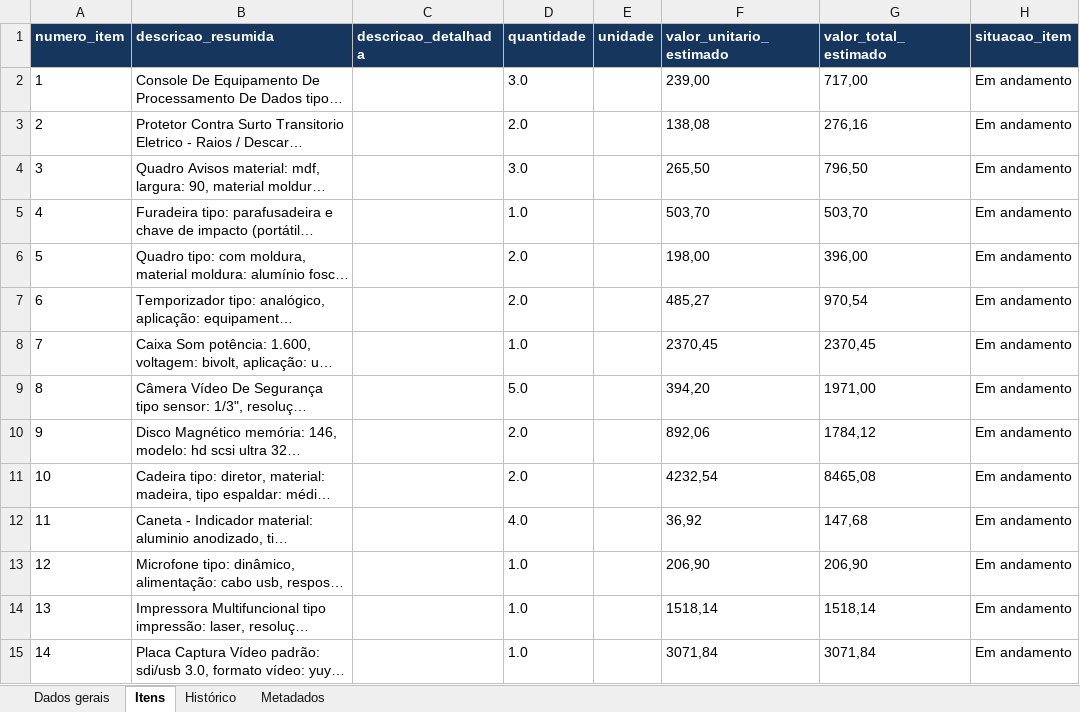
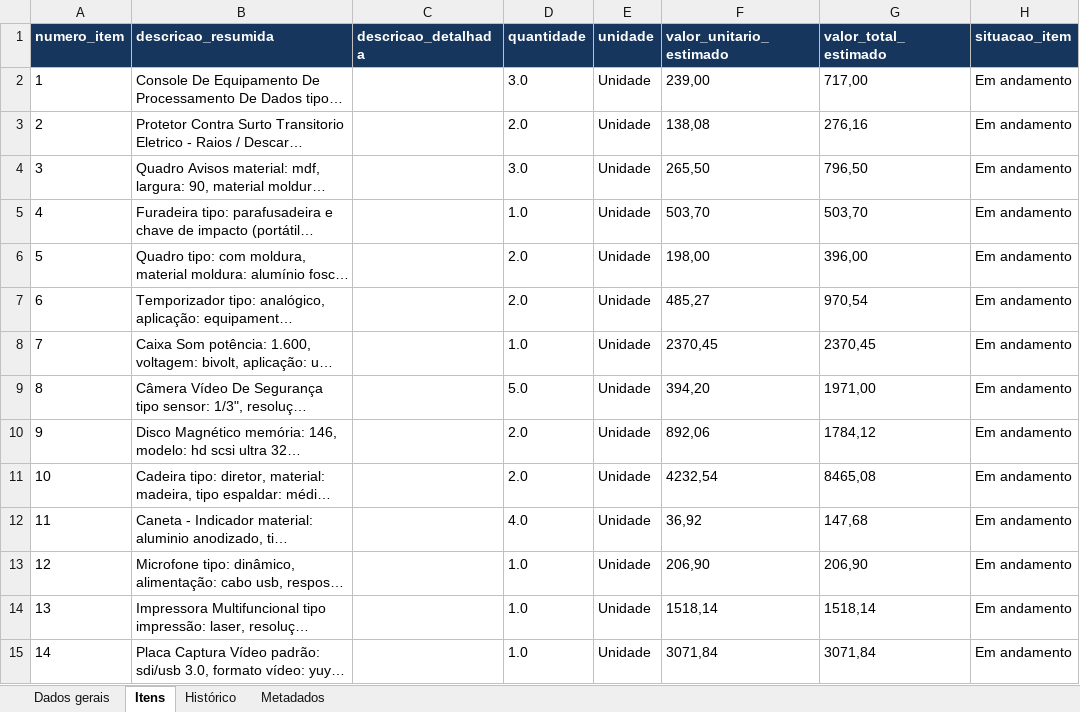
Before and after one commit to carlos-andrade/LICITACAO, an Excel workbook: EDITAIS/CONTRATACAO-00394502000144-2026-14259/contratacao-completa.xlsx, sheet Itens, drawn as a sheet; only a part is shown; long unchanged cells end in …; values as stored, in another font and other column widths than the file's, no borders; the diff names each change by its address in the sheet, - before the commit and + after, or states it on an @@ line.

```diff
--- a/EDITAIS/CONTRATACAO-00394502000144-2026-14259/contratacao-completa.xlsx (sheet Itens)
+++ b/EDITAIS/CONTRATACAO-00394502000144-2026-14259/contratacao-completa.xlsx (sheet Itens)
-E2:E15 (unidade): (empty)
+E2:E15 (unidade): Unidade
```
Also changed, not shown: sheet Histórico, sheet Metadados, sheet Dados gerais, 6 other files.
